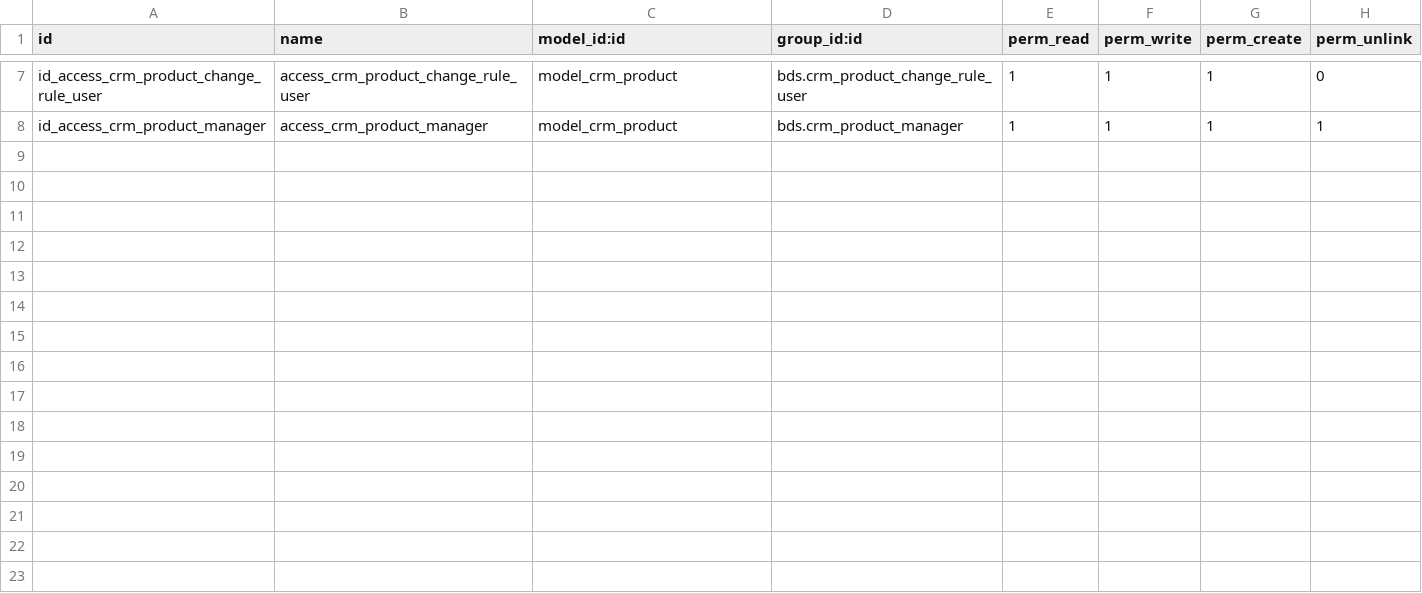
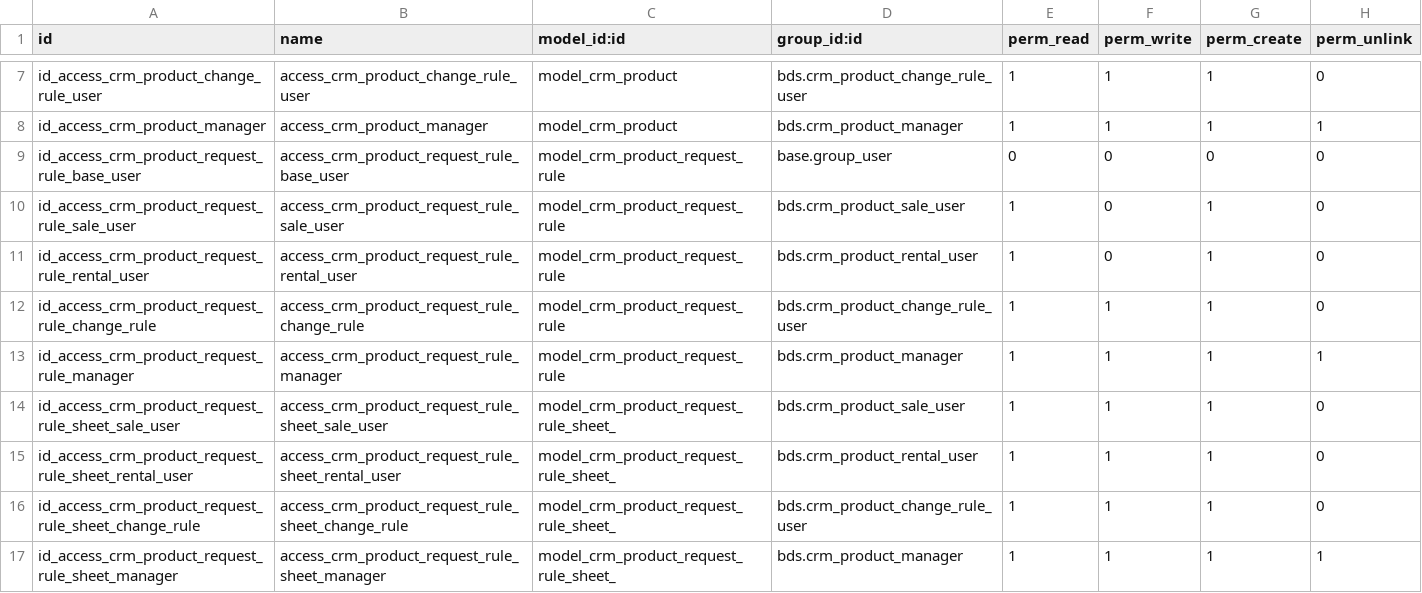
Before and after one commit to lthieu1123/giauybds, a CSV file: security/ir.model.access.csv, drawn as a sheet; only a part is shown, gaps mark what is left out; the diff names each change by its address in the sheet, - before the commit and + after, or states it on an @@ line.

Commit message:
add rule

```diff
--- a/security/ir.model.access.csv
+++ b/security/ir.model.access.csv
+row 9: id_access_crm_product_request_rule_base_user | access_crm_product_request_rule_base_user | model_crm_product_request_rule | base.group_user | 0 | 0 | 0 | 0
+row 10: id_access_crm_product_request_rule_sale_user | access_crm_product_request_rule_sale_user | model_crm_product_request_rule | bds.crm_product_sale_user | 1 | 0 | 1 | 0
+row 11: id_access_crm_product_request_rule_rental_user | access_crm_product_request_rule_rental_user | model_crm_product_request_rule | bds.crm_product_rental_user | 1 | 0 | 1 | 0
+row 12: id_access_crm_product_request_rule_change_rule | access_crm_product_request_rule_change_rule | model_crm_product_request_rule | bds.crm_product_change_rule_user | 1 | 1 | 1 | 0
+row 13: id_access_crm_product_request_rule_manager | access_crm_product_request_rule_manager | model_crm_product_request_rule | bds.crm_product_manager | 1 | 1 | 1 | 1
+row 14: id_access_crm_product_request_rule_sheet_sale_user | access_crm_product_request_rule_sheet_sale_user | model_crm_product_request_rule_sheet_ | bds.crm_product_sale_user | 1 | 1 | 1 | 0
+row 15: id_access_crm_product_request_rule_sheet_rental_user | access_crm_product_request_rule_sheet_rental_user | model_crm_product_request_rule_sheet_ | bds.crm_product_rental_user | 1 | 1 | 1 | 0
+row 16: id_access_crm_product_request_rule_sheet_change_rule | access_crm_product_request_rule_sheet_change_rule | model_crm_product_request_rule_sheet_ | bds.crm_product_change_rule_user | 1 | 1 | 1 | 0
+row 17: id_access_crm_product_request_rule_sheet_manager | access_crm_product_request_rule_sheet_manager | model_crm_product_request_rule_sheet_ | bds.crm_product_manager | 1 | 1 | 1 | 1
```
Also changed, not shown: 14 other files.
